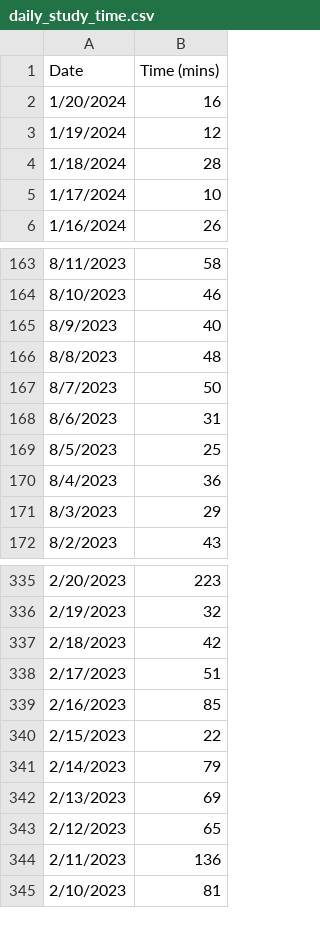
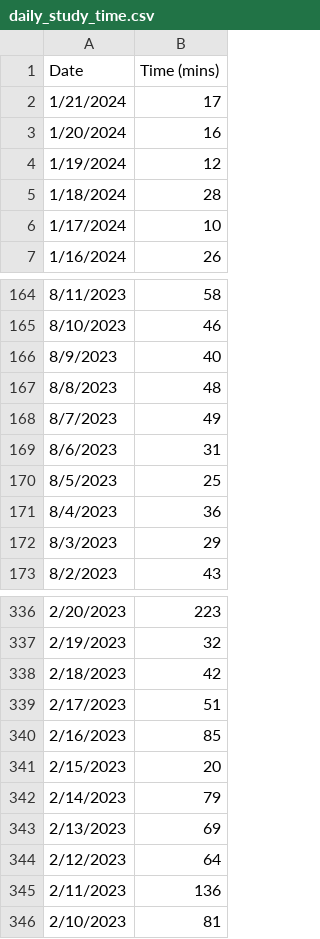
Before and after one commit to jhunschejones/jpdb_stats, a CSV file: data/daily_study_time.csv, drawn as a sheet; only a part is shown, gaps mark what is left out.

```diff
--- a/data/daily_study_time.csv
+++ b/data/daily_study_time.csv
@@ -1,2 +1,3 @@
 Date,Time (mins)
+1/21/2024,17
 1/20/2024,16
@@ -166,3 +167,3 @@ Date,Time (mins)
 8/8/2023,48
-8/7/2023,50
+8/7/2023,49
 8/6/2023,31
@@ -339,6 +340,6 @@ Date,Time (mins)
 2/16/2023,85
-2/15/2023,22
+2/15/2023,20
 2/14/2023,79
 2/13/2023,69
-2/12/2023,65
+2/12/2023,64
 2/11/2023,136
```
Also changed, not shown: 2 other files.
